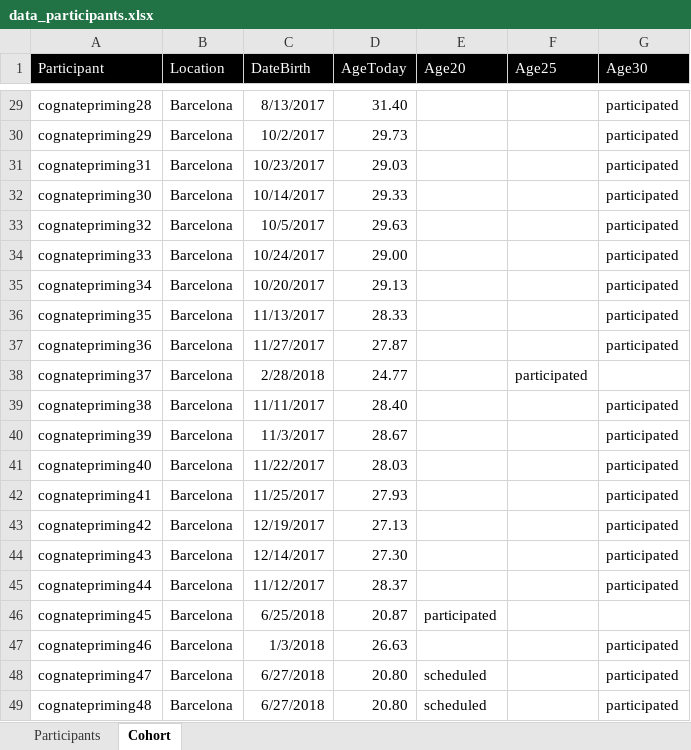
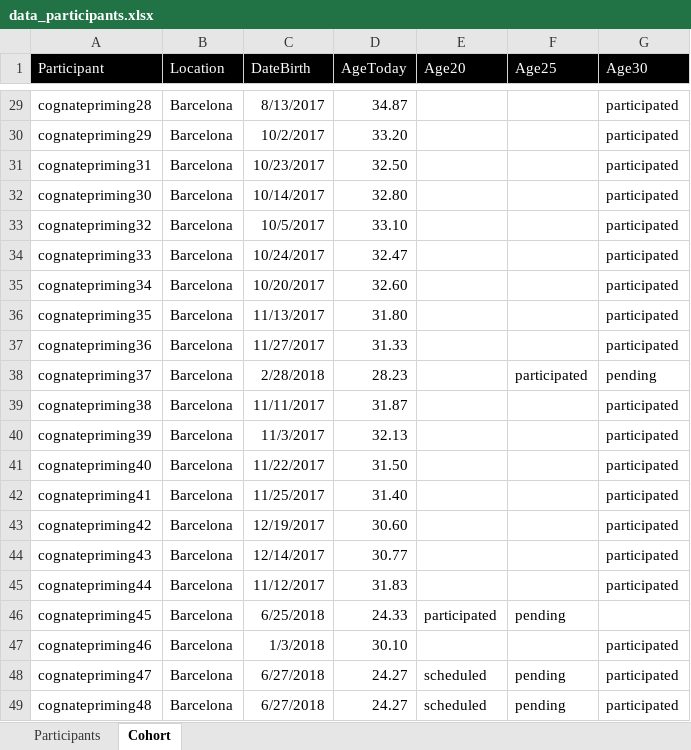
Before and after one commit to gongcastro/cognate-priming, an Excel workbook: Data/Participant data/data_participants.xlsx, sheet Cohort, drawn as a sheet; only a part is shown, gaps mark what is left out; values as stored, in another font and other column widths than the file's, no borders; conditional formats and table styles not drawn; the diff covers the shown part only; the diff names each change by its address in the sheet, - before the commit and + after, or states it on an @@ line.

```diff
--- a/Data/Participant data/data_participants.xlsx (sheet Cohort)
+++ b/Data/Participant data/data_participants.xlsx (sheet Cohort)
-D29 (AgeToday): 31.40
+D29 (AgeToday): 34.87
-D30 (AgeToday): 29.73
+D30 (AgeToday): 33.20
-D31 (AgeToday): 29.03
+D31 (AgeToday): 32.50
-D32 (AgeToday): 29.33
+D32 (AgeToday): 32.80
-D33 (AgeToday): 29.63
+D33 (AgeToday): 33.10
-D34 (AgeToday): 29.00
+D34 (AgeToday): 32.47
-D35 (AgeToday): 29.13
+D35 (AgeToday): 32.60
-D36 (AgeToday): 28.33
+D36 (AgeToday): 31.80
-D37 (AgeToday): 27.87
+D37 (AgeToday): 31.33
-D38 (AgeToday): 24.77
+D38 (AgeToday): 28.23
-G38 (Age30): (empty)
+G38 (Age30): pending
-D39 (AgeToday): 28.40
+D39 (AgeToday): 31.87
-D40 (AgeToday): 28.67
+D40 (AgeToday): 32.13
-D41 (AgeToday): 28.03
+D41 (AgeToday): 31.50
-D42 (AgeToday): 27.93
+D42 (AgeToday): 31.40
-D43 (AgeToday): 27.13
+D43 (AgeToday): 30.60
-D44 (AgeToday): 27.30
+D44 (AgeToday): 30.77
-D45 (AgeToday): 28.37
+D45 (AgeToday): 31.83
-D46 (AgeToday): 20.87
+D46 (AgeToday): 24.33
-F46 (Age25): (empty)
+F46 (Age25): pending
-D47 (AgeToday): 26.63
+D47 (AgeToday): 30.10
-D48:D49 (AgeToday): 20.80
+D48:D49 (AgeToday): 24.27
-F48:F49 (Age25): (empty)
+F48:F49 (Age25): pending
```
Also changed, not shown: 27 edited cells elsewhere in this sheet, sheet Participants, Stimuli/stimuli.xlsx, 32 other files.
